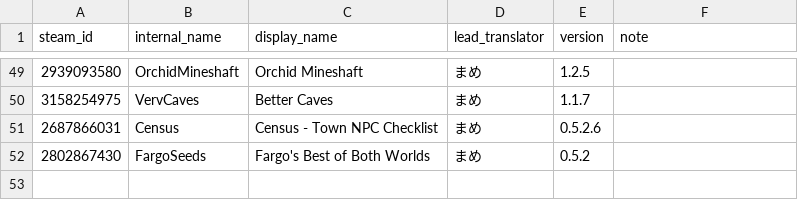
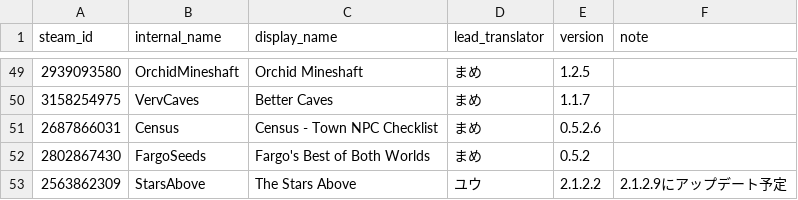
Before and after one commit to Katudonsan/TMLHonyaku, a CSV file: TranslatedMods.csv, drawn as a sheet; only a part is shown, gaps mark what is left out.

Commit message:
旧スレッドのあったユウ様によるThe Stars Aboveの翻訳を追加

```diff
--- a/TranslatedMods.csv
+++ b/TranslatedMods.csv
@@ -52 +52,2 @@ steam_id,internal_name,display_name,lead_translator,version,note
 2802867430,FargoSeeds,Fargo's Best of Both Worlds,まめ,0.5.2,
+2563862309,StarsAbove,The Stars Above,ユウ,2.1.2.2,2.1.2.9にアップデート予定
```
Also changed, not shown: 1 other file.
